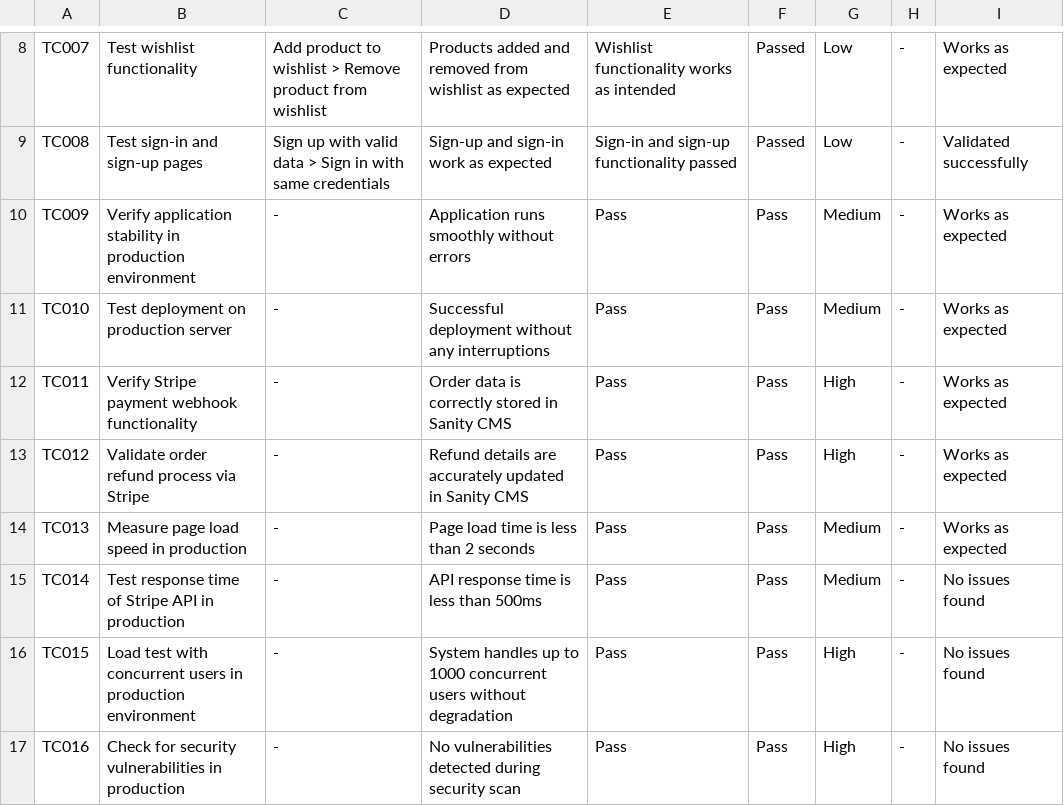
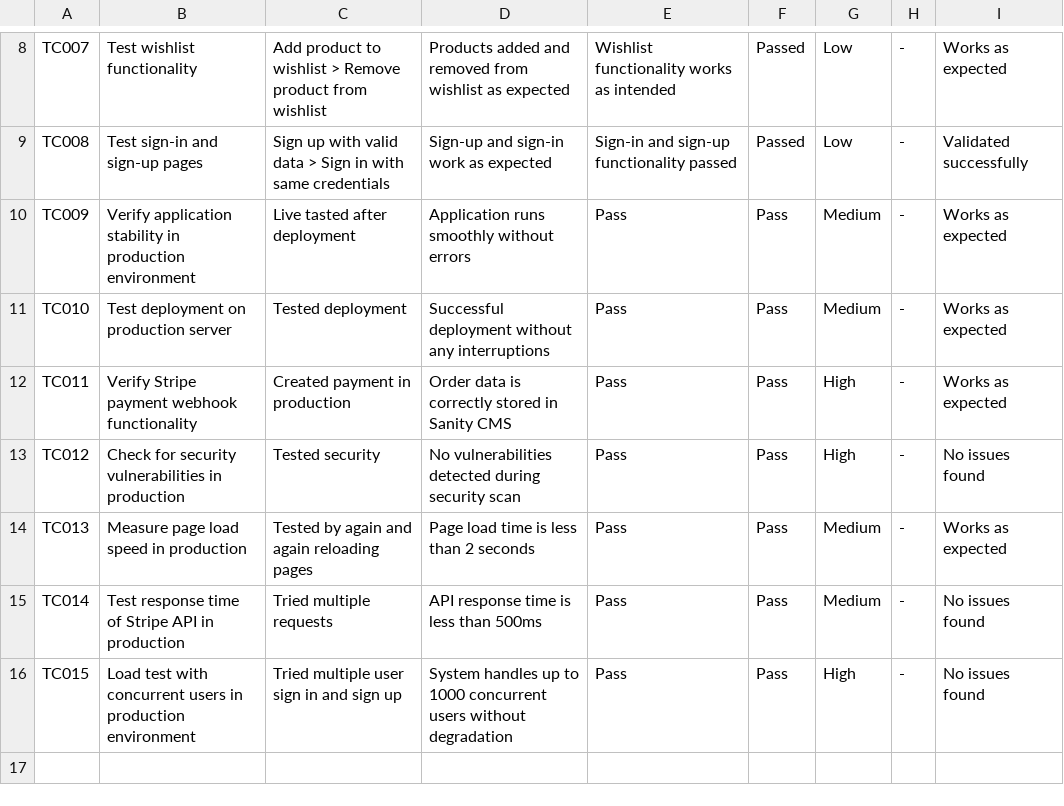
Before and after one commit to nadeemsangrasi/Nextjs_Design_Jam_2024, a CSV file: documentation/Day_6_Deployment_Preparation_and_Staging_Environment_Setup/day_6_Testing_Report_Marketplace-General-Ecomerce.csv, drawn as a sheet; only a part is shown, gaps mark what is left out.

```diff
--- a/documentation/Day_6_Deployment_Preparation_and_Staging_Environment_Setup/day_6_Testing_Report_Marketplace-General-Ecomerce.csv
+++ b/documentation/Day_6_Deployment_Preparation_and_Staging_Environment_Setup/day_6_Testing_Report_Marketplace-General-Ecomerce.csv
@@ -9,9 +9,8 @@ TC007,Test wishlist functionality,Add product to wishlist > Remove product from
 TC008,Test sign-in and sign-up pages,Sign up with valid data > Sign in with same credentials,Sign-up and sign-in work as expected,Sign-in and sign-up functionality passed,Passed,Low,-,Validated successfully
-TC009,Verify application stability in production environment,-,Application runs smoothly without errors,Pass,Pass,Medium,-,Works as expected
-TC010,Test deployment on production server,-,Successful deployment without any interruptions,Pass,Pass,Medium,-,Works as expected
-TC011,Verify Stripe payment webhook functionality,-,Order data is correctly stored in Sanity CMS,Pass,Pass,High,-,Works as expected
-TC012,Validate order refund process via Stripe,-,Refund details are accurately updated in Sanity CMS,Pass,Pass,High,-,Works as expected
-TC013,Measure page load speed in production,-,Page load time is less than 2 seconds,Pass,Pass,Medium,-,Works as expected
-TC014,Test response time of Stripe API in production,-,API response time is less than 500ms,Pass,Pass,Medium,-,No issues found
-TC015,Load test with concurrent users in production environment,-,System handles up to 1000 concurrent users without degradation,Pass,Pass,High,-,No issues found
-TC016,Check for security vulnerabilities in production,-,No vulnerabilities detected during security scan,Pass,Pass,High,-,No issues found
+TC009,Verify application stability in production environment,Live tasted after deployment,Application runs smoothly without errors,Pass,Pass,Medium,-,Works as expected
+TC010,Test deployment on production server,Tested deployment ,Successful deployment without any interruptions,Pass,Pass,Medium,-,Works as expected
+TC011,Verify Stripe payment webhook functionality,Created payment in production ,Order data is correctly stored in Sanity CMS,Pass,Pass,High,-,Works as expected
+TC012,Check for security vulnerabilities in production,Tested security,No vulnerabilities detected during security scan,Pass,Pass,High,-,No issues found
+TC013,Measure page load speed in production,Tested by again and again reloading pages,Page load time is less than 2 seconds,Pass,Pass,Medium,-,Works as expected
+TC014,Test response time of Stripe API in production,Tried multiple requests,API response time is less than 500ms,Pass,Pass,Medium,-,No issues found
+TC015,Load test with concurrent users in production environment,Tried multiple user sign in and sign up,System handles up to 1000 concurrent users without degradation,Pass,Pass,High,-,No issues found
```
Also changed, not shown: 1 other file.
